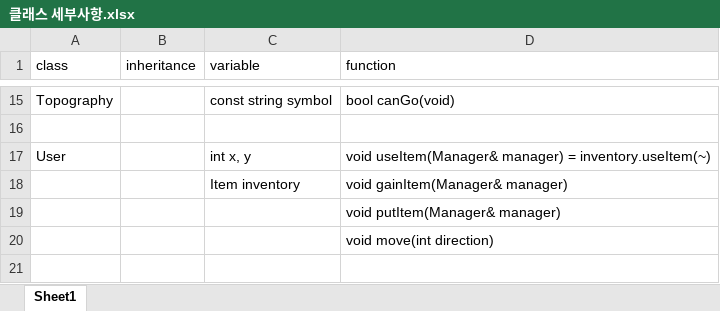
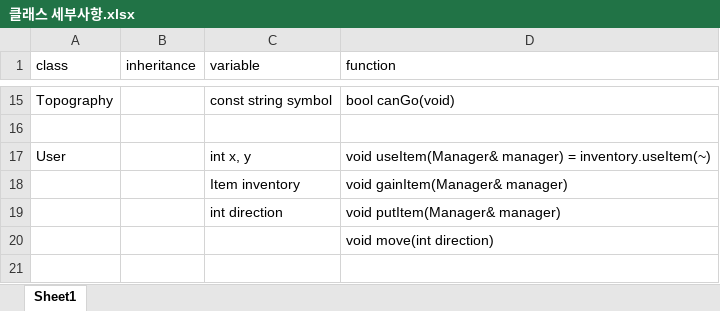
Before and after one commit to hibye1217/Terratrias, an Excel workbook: 클래스 세부사항.xlsx, sheet Sheet1, drawn as a sheet; only a part is shown, gaps mark what is left out; values as stored, in another font and other column widths than the file's, no borders; the diff names each change by its address in the sheet, - before the commit and + after, or states it on an @@ line.

```diff
--- a/클래스 세부사항.xlsx (sheet Sheet1)
+++ b/클래스 세부사항.xlsx (sheet Sheet1)
-C19 (variable): (empty)
+C19 (variable): int direction
```
Also changed, not shown: 54 other files.
